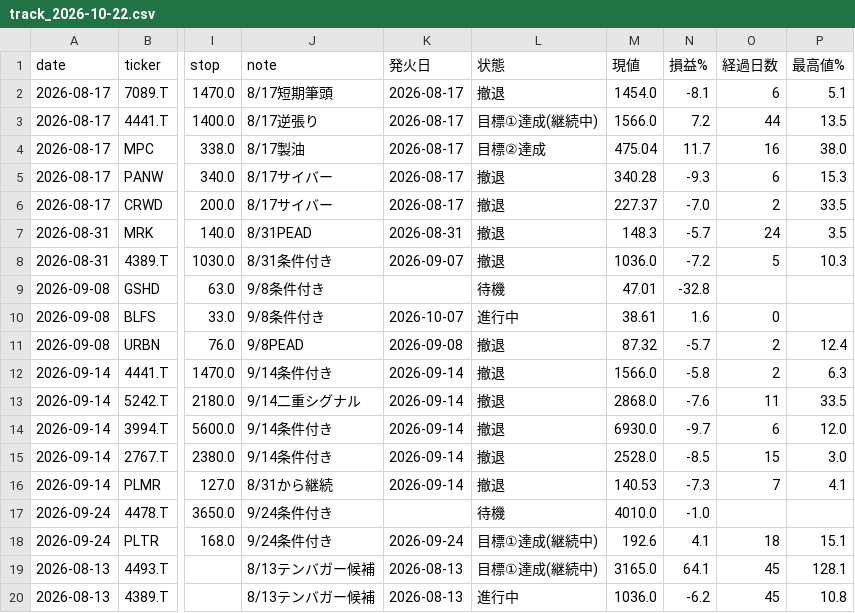
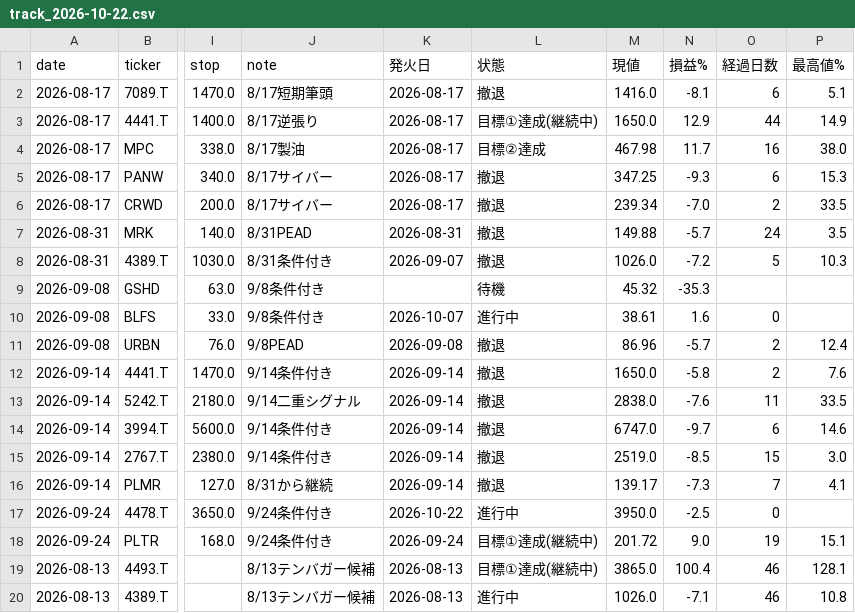
Before and after one commit to su402011-hash/high52-scanner, a CSV file: outputs/track_2026-10-22.csv, drawn as a sheet; only a part is shown, gaps mark what is left out; the diff covers the shown part only; the diff names each change by its address in the sheet, - before the commit and + after, or states it on an @@ line.

```diff
--- a/outputs/track_2026-10-22.csv
+++ b/outputs/track_2026-10-22.csv
-M2 (現値): 1454.0
+M2 (現値): 1416.0
-M3 (現値): 1566.0
+M3 (現値): 1650.0
-N3 (損益%): 7.2
+N3 (損益%): 12.9
-P3 (最高値%): 13.5
+P3 (最高値%): 14.9
-M4 (現値): 475.04
+M4 (現値): 467.98
-M5 (現値): 340.28
+M5 (現値): 347.25
-M6 (現値): 227.37
+M6 (現値): 239.34
-M7 (現値): 148.3
+M7 (現値): 149.88
-M8 (現値): 1036.0
+M8 (現値): 1026.0
-M9 (現値): 47.01
+M9 (現値): 45.32
-N9 (損益%): -32.8
+N9 (損益%): -35.3
-M11 (現値): 87.32
+M11 (現値): 86.96
-M12 (現値): 1566.0
+M12 (現値): 1650.0
-P12 (最高値%): 6.3
+P12 (最高値%): 7.6
-M13 (現値): 2868.0
+M13 (現値): 2838.0
-M14 (現値): 6930.0
+M14 (現値): 6747.0
-P14 (最高値%): 12.0
+P14 (最高値%): 14.6
-M15 (現値): 2528.0
+M15 (現値): 2519.0
-M16 (現値): 140.53
+M16 (現値): 139.17
-K17 (発火日): (empty)
+K17 (発火日): 2026-10-22
-L17 (状態): 待機
+L17 (状態): 進行中
-M17 (現値): 4010.0
+M17 (現値): 3950.0
-N17 (損益%): -1.0
+N17 (損益%): -2.5
-O17 (経過日数): (empty)
+O17 (経過日数): 0
-M18 (現値): 192.6
+M18 (現値): 201.72
-N18 (損益%): 4.1
+N18 (損益%): 9.0
-O18 (経過日数): 18
+O18 (経過日数): 19
-M19 (現値): 3165.0
+M19 (現値): 3865.0
-N19 (損益%): 64.1
+N19 (損益%): 100.4
-O19:O20 (経過日数): 45
+O19:O20 (経過日数): 46
-M20 (現値): 1036.0
+M20 (現値): 1026.0
-N20 (損益%): -6.2
+N20 (損益%): -7.1
```
Also changed, not shown: 22 edited cells elsewhere in this file, outputs/2026-10-22_highs.csv, outputs/history.csv, 3 other files.
